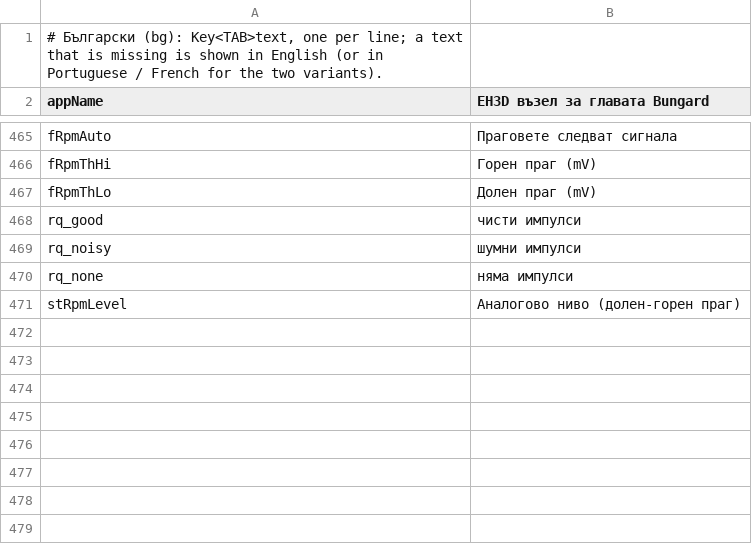
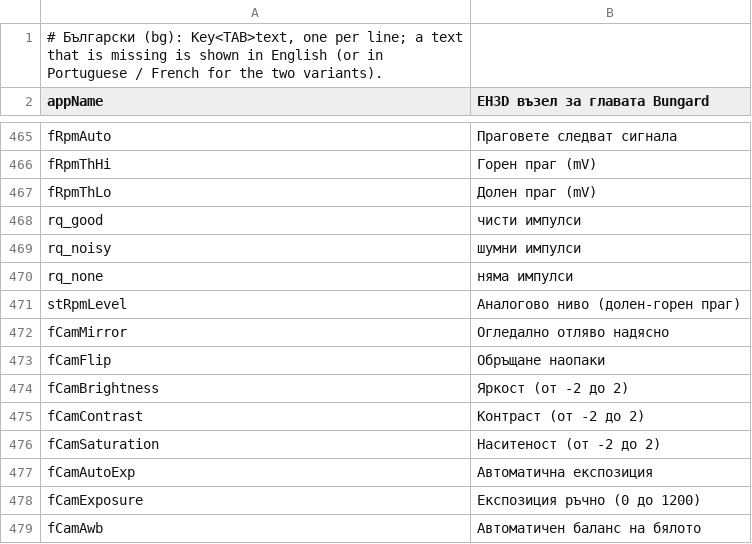
Before and after one commit to JuanenRac/EH3D-NODE-BUNGARD-AUX, a TSV file: panel/locales/bg.tsv, drawn as a sheet; only a part is shown, gaps mark what is left out; the diff names each change by its address in the sheet, - before the commit and + after, or states it on an @@ line.

```diff
--- a/panel/locales/bg.tsv
+++ b/panel/locales/bg.tsv
+row 472: fCamMirror | Огледално отляво надясно
+row 473: fCamFlip | Обръщане наопаки
+row 474: fCamBrightness | Яркост (от -2 до 2)
+row 475: fCamContrast | Контраст (от -2 до 2)
+row 476: fCamSaturation | Наситеност (от -2 до 2)
+row 477: fCamAutoExp | Автоматична експозиция
+row 478: fCamExposure | Експозиция ръчно (0 до 1200)
+row 479: fCamAwb | Автоматичен баланс на бялото
```
Also changed, not shown: panel/locales/el.tsv, panel/locales/hu.tsv, 39 other files.
